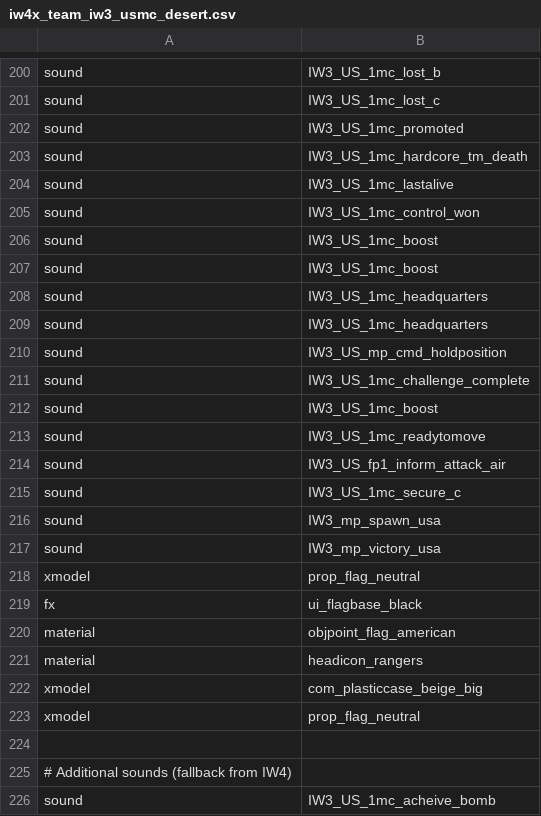
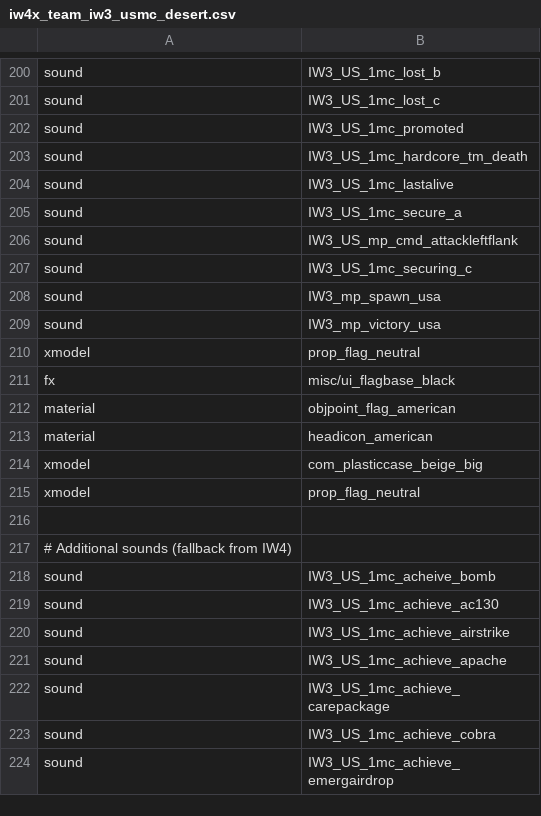
Before and after one commit to iw4x/iw4x-map-porting-utility, a CSV file: static/team_source/iw4x_team_iw3_usmc_desert.csv, drawn as a sheet; only a part is shown, gaps mark what is left out; the shorter side is filled out with more unchanged rows.

```diff
--- a/static/team_source/iw4x_team_iw3_usmc_desert.csv
+++ b/static/team_source/iw4x_team_iw3_usmc_desert.csv
@@ -204,13 +204,5 @@ sound,IW3_US_1mc_hardcore_tm_death
 sound,IW3_US_1mc_lastalive
-sound,IW3_US_1mc_control_won
-sound,IW3_US_1mc_boost
-sound,IW3_US_1mc_boost
-sound,IW3_US_1mc_headquarters
-sound,IW3_US_1mc_headquarters
-sound,IW3_US_mp_cmd_holdposition
-sound,IW3_US_1mc_challenge_complete
-sound,IW3_US_1mc_boost
-sound,IW3_US_1mc_readytomove
-sound,IW3_US_fp1_inform_attack_air
-sound,IW3_US_1mc_secure_c
+sound,IW3_US_1mc_secure_a
+sound,IW3_US_mp_cmd_attackleftflank
+sound,IW3_US_1mc_securing_c
 sound,IW3_mp_spawn_usa
@@ -218,5 +210,5 @@ sound,IW3_mp_victory_usa
 xmodel,prop_flag_neutral
-fx,ui_flagbase_black
+fx,misc/ui_flagbase_black
 material,objpoint_flag_american
-material,headicon_rangers
+material,headicon_american
 xmodel,com_plasticcase_beige_big
```
Also changed, not shown: static/team_source/iw4x_team_iw3_opfor_desert.csv, static/team_source/iw4x_team_iw3_sas_urban.csv, 7 other files.
